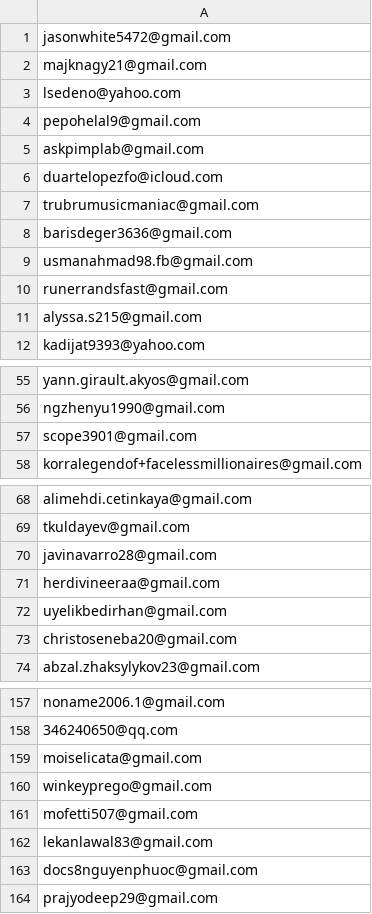
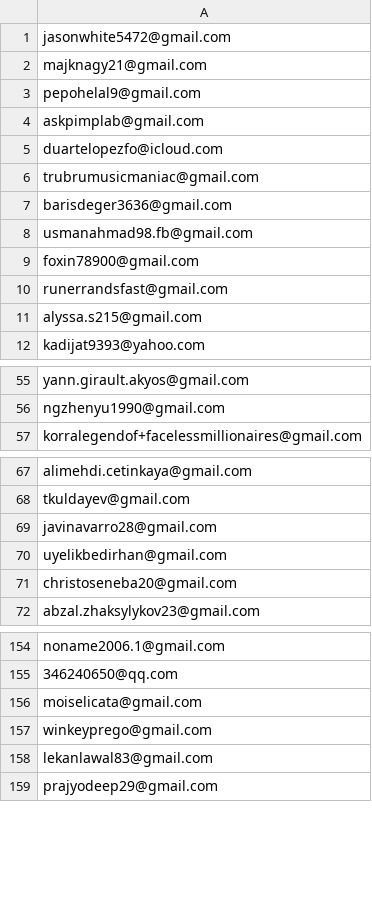
Before and after one commit to ikermato144-eng/premium-access, a CSV file: allowed_emails.csv, drawn as a sheet; only a part is shown, gaps mark what is left out; the diff covers the shown part only.

Commit message:
Update allowed_emails.csv

```diff
--- a/allowed_emails.csv
+++ b/allowed_emails.csv
@@ -2,3 +2,2 @@ jasonwhite5472@gmail.com
 majknagy21@gmail.com
-lsedeno@yahoo.com
 pepohelal9@gmail.com
@@ -9,2 +8,3 @@ barisdeger3636@gmail.com
 usmanahmad98.fb@gmail.com
+foxin78900@gmail.com
 runerrandsfast@gmail.com
@@ -56,3 +56,2 @@ yann.girault.akyos@gmail.com
 ngzhenyu1990@gmail.com
-scope3901@gmail.com
 korralegendof+facelessmillionaires@gmail.com
@@ -70,3 +69,2 @@ tkuldayev@gmail.com
 javinavarro28@gmail.com
-herdivineeraa@gmail.com
 uyelikbedirhan@gmail.com
@@ -160,5 +157,3 @@ moiselicata@gmail.com
 winkeyprego@gmail.com
-mofetti507@gmail.com
 lekanlawal83@gmail.com
-docs8nguyenphuoc@gmail.com
 prajyodeep29@gmail.com
```
Also changed, not shown: 1 removed row elsewhere in this file.
